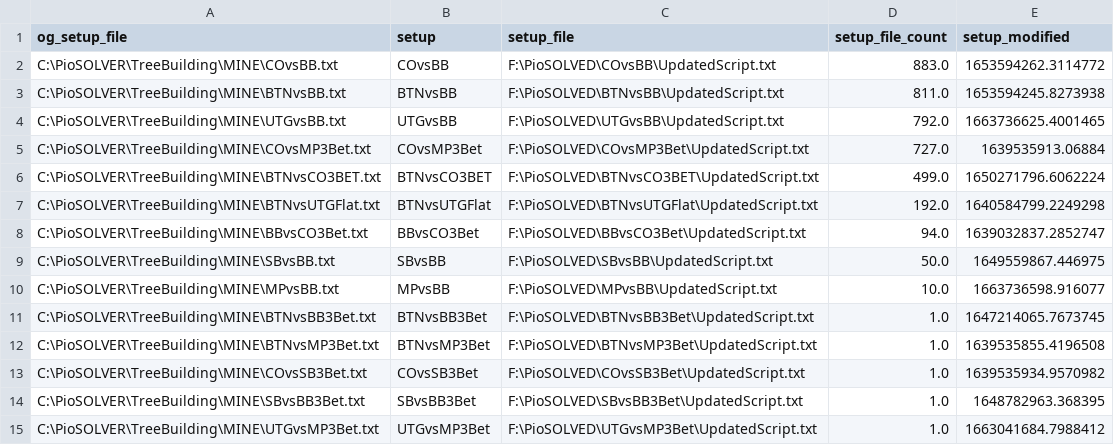
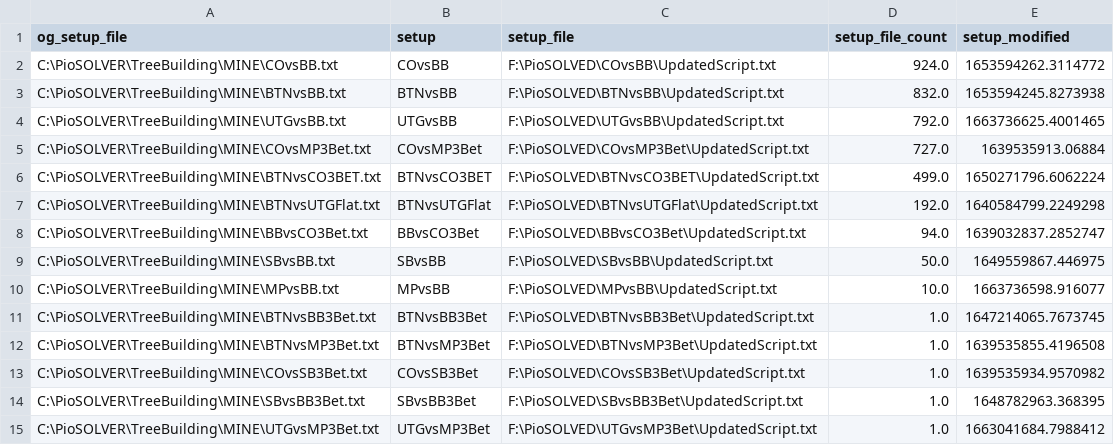
Before and after one commit to BShim92/Public, a CSV file: PioHands.csv, drawn as a sheet.

Commit message:
push

```diff
--- a/PioHands.csv
+++ b/PioHands.csv
@@ -1,4 +1,4 @@
 og_setup_file,setup,setup_file,setup_file_count,setup_modified
-C:\PioSOLVER\TreeBuilding\MINE\COvsBB.txt,COvsBB,F:\PioSOLVED\COvsBB\UpdatedScript.txt,883.0,1653594262.3114772
-C:\PioSOLVER\TreeBuilding\MINE\BTNvsBB.txt,BTNvsBB,F:\PioSOLVED\BTNvsBB\UpdatedScript.txt,811.0,1653594245.8273938
+C:\PioSOLVER\TreeBuilding\MINE\COvsBB.txt,COvsBB,F:\PioSOLVED\COvsBB\UpdatedScript.txt,924.0,1653594262.3114772
+C:\PioSOLVER\TreeBuilding\MINE\BTNvsBB.txt,BTNvsBB,F:\PioSOLVED\BTNvsBB\UpdatedScript.txt,832.0,1653594245.8273938
 C:\PioSOLVER\TreeBuilding\MINE\UTGvsBB.txt,UTGvsBB,F:\PioSOLVED\UTGvsBB\UpdatedScript.txt,792.0,1663736625.4001465
```
